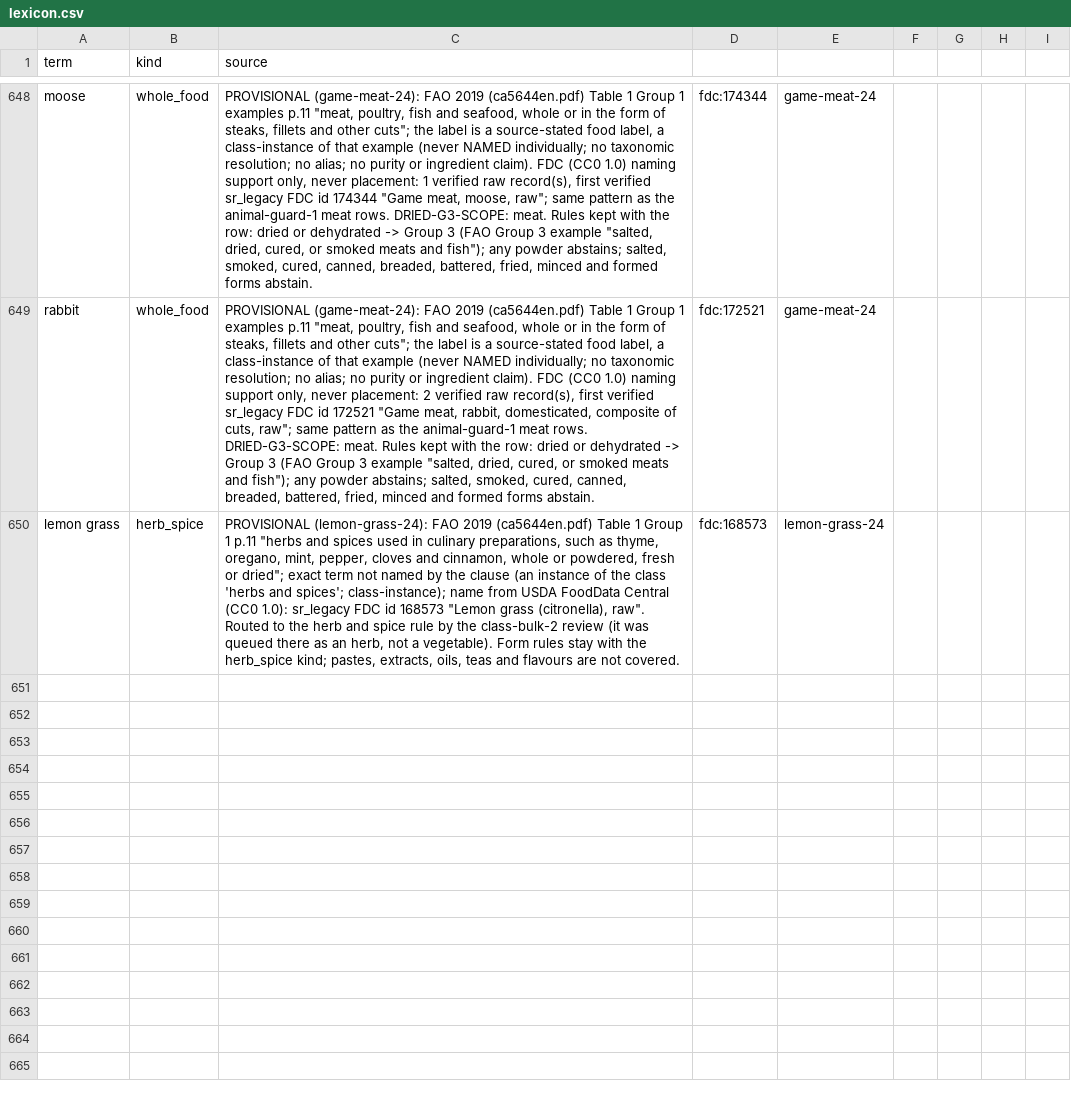
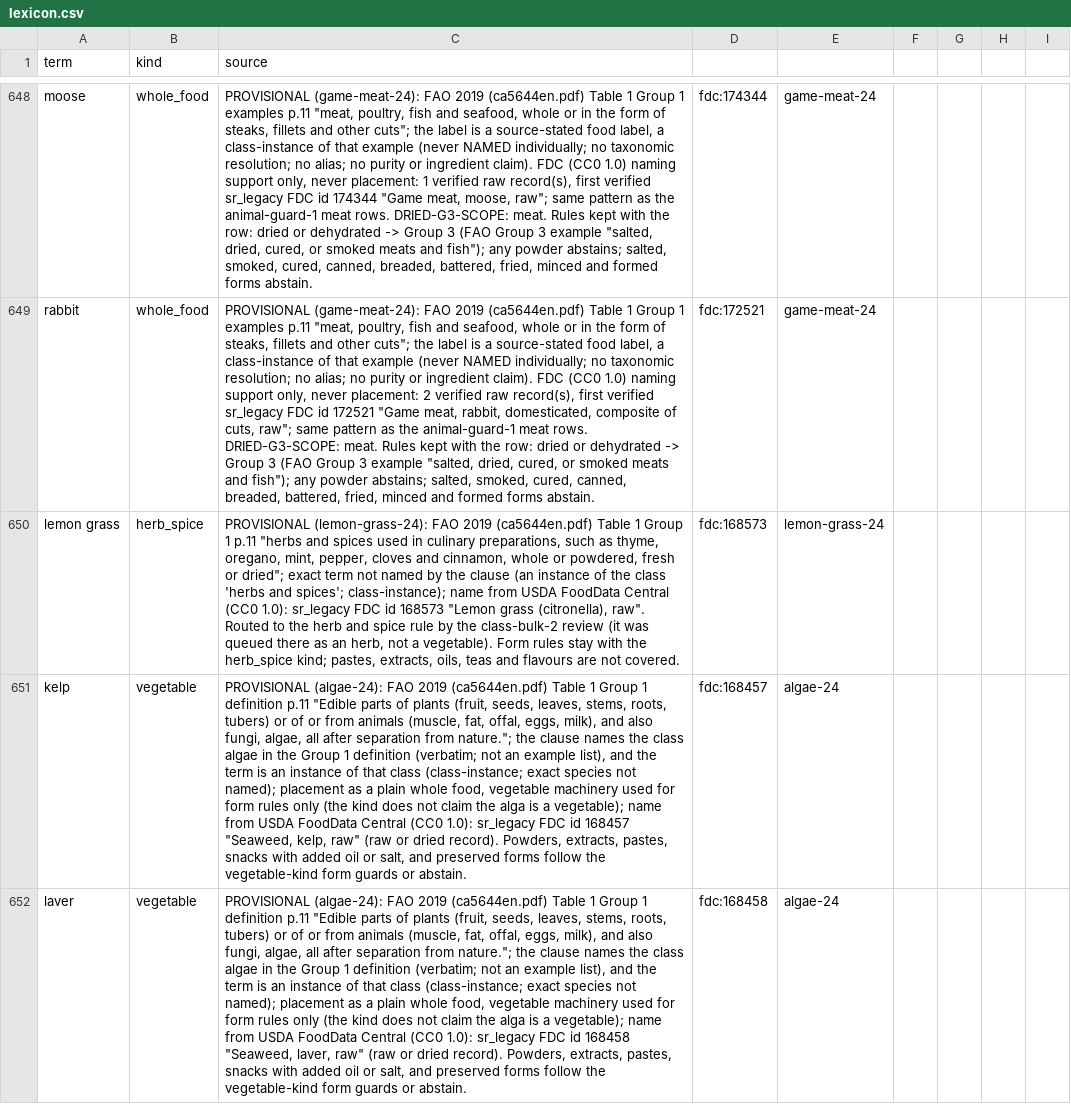
Before and after one commit to saurabh2894/FoodScanner, a CSV file: src/foodscan/resources/lexicon.csv, drawn as a sheet; only a part is shown, gaps mark what is left out; the diff covers the shown part only; the diff names each change by its address in the sheet, - before the commit and + after, or states it on an @@ line.

Commit message:
algae-24: kelp, laver, wakame, spirulina (FAO Group 1 definition names algae; FDC SR Legacy raw records); heads 630 -> 634, flip 0

```diff
--- a/src/foodscan/resources/lexicon.csv
+++ b/src/foodscan/resources/lexicon.csv
+row 651: kelp | vegetable | PROVISIONAL (algae-24): FAO 2019 (ca5644en.pdf) Table 1 Group 1 definition p.11 "Edible parts of plants (fruit, seeds, leaves, stems, roots, tubers) or of or from animals (muscle, fat, offal, eggs, milk), and also fungi, algae, all after separation from nature."; the clause names the class algae in the Group 1 definition (verbatim; not an example list), and the term is an instance of that class (class-instance; exact species not named); placement as a plain whole food, vegetable machinery used for form rules only (the kind does not claim the alga is a vegetable); name from USDA FoodData Central (CC0 1.0): sr_legacy FDC id 168457 "Seaweed, kelp, raw" (raw or dried record). Powders, extracts, pastes, snacks with added oil or salt, and preserved forms follow the vegetable-kind form guards or abstain. | fdc:168457 | algae-24
+row 652: laver | vegetable | PROVISIONAL (algae-24): FAO 2019 (ca5644en.pdf) Table 1 Group 1 definition p.11 "Edible parts of plants (fruit, seeds, leaves, stems, roots, tubers) or of or from animals (muscle, fat, offal, eggs, milk), and also fungi, algae, all after separation from nature."; the clause names the class algae in the Group 1 definition (verbatim; not an example list), and the term is an instance of that class (class-instance; exact species not named); placement as a plain whole food, vegetable machinery used for form rules only (the kind does not claim the alga is a vegetable); name from USDA FoodData Central (CC0 1.0): sr_legacy FDC id 168458 "Seaweed, laver, raw" (raw or dried record). Powders, extracts, pastes, snacks with added oil or salt, and preserved forms follow the vegetable-kind form guards or abstain. | fdc:168458 | algae-24
```
Also changed, not shown: 2 added rows elsewhere in this file, 5 other files.
